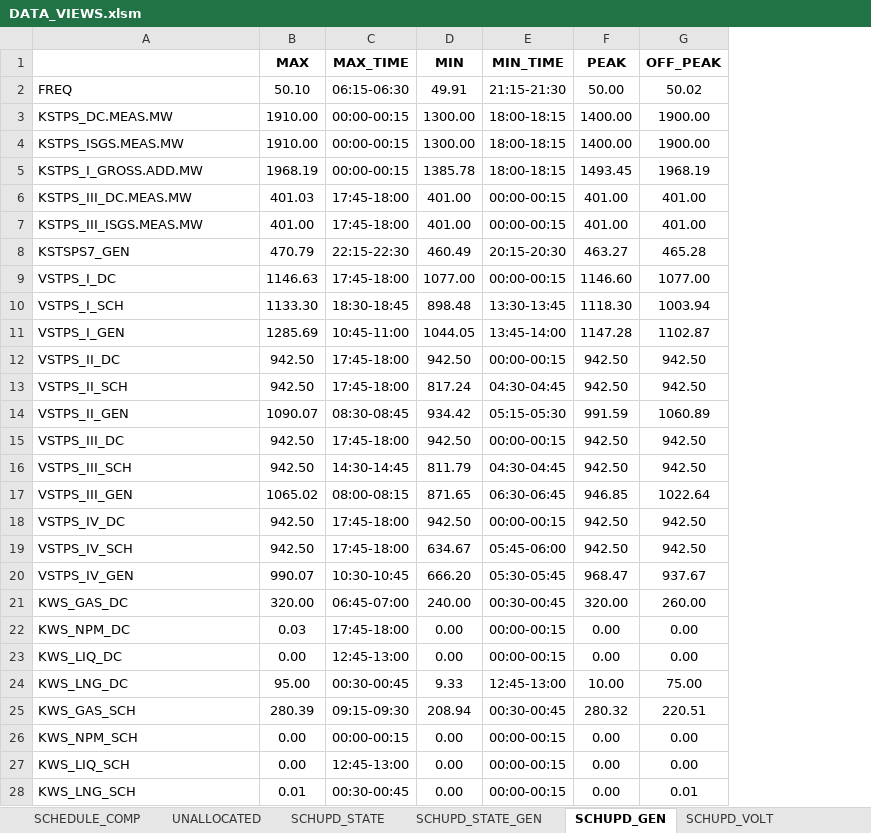
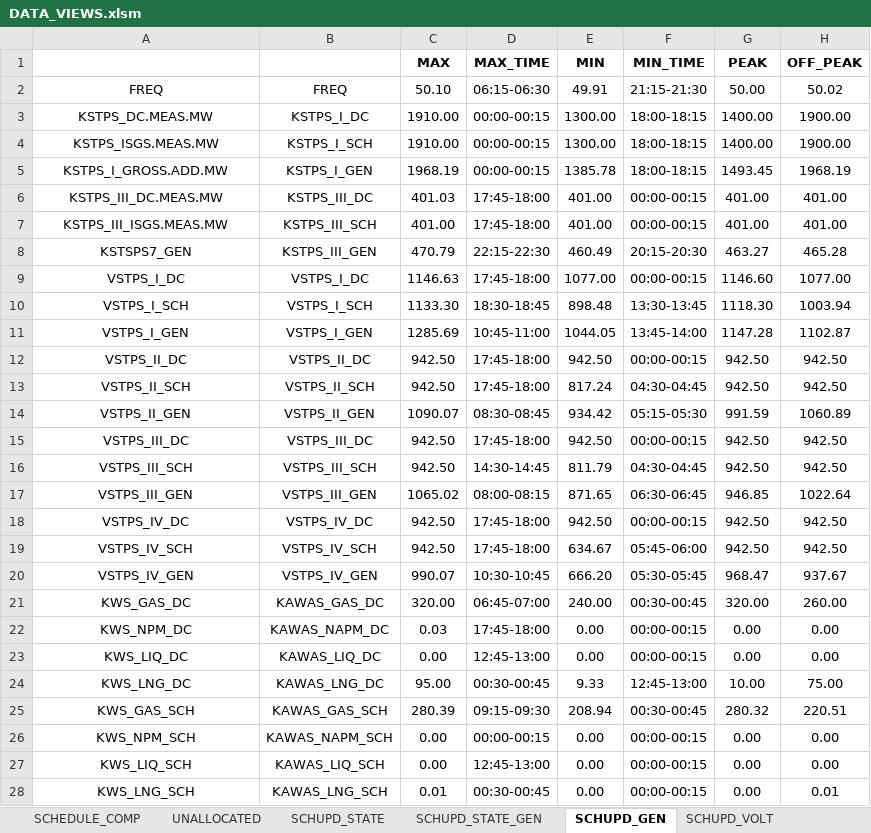
Before and after one commit to POSOCO/mvc_reports, an Excel workbook: DATA_VIEWS.xlsm, sheet SCHUPD_GEN, drawn as a sheet; only a part is shown; values as stored, in another font and other column widths than the file's, no borders; charts and pictures not drawn; the diff covers the shown part only; the diff names each change by its address in the sheet, - before the commit and + after, or states it on an @@ line.

```diff
--- a/DATA_VIEWS.xlsm (sheet SCHUPD_GEN)
+++ b/DATA_VIEWS.xlsm (sheet SCHUPD_GEN)
+column B, rows 2-28: FREQ | KSTPS_I_DC | KSTPS_I_SCH | KSTPS_I_GEN | KSTPS_III_DC | KSTPS_III_SCH | KSTPS_III_GEN | VSTPS_I_DC | VSTPS_I_SCH | VSTPS_I_GEN | VSTPS_II_DC | VSTPS_II_SCH | VSTPS_II_GEN | VSTPS_III_DC | VSTPS_III_SCH | VSTPS_III_GEN | VSTPS_IV_DC | VSTPS_IV_SCH | VSTPS_IV_GEN | KAWAS_GAS_DC | KAWAS_NAPM_DC | KAWAS_LIQ_DC | KAWAS_LNG_DC | KAWAS_GAS_SCH | KAWAS_NAPM_SCH | KAWAS_LIQ_SCH | KAWAS_LNG_SCH
-A2:A28 alignment: left
+A2:A28 alignment: center
```
Also changed, not shown: cell formats elsewhere in this sheet, sheet PSP, hidden cells, charts or pictures, 1 other file.
